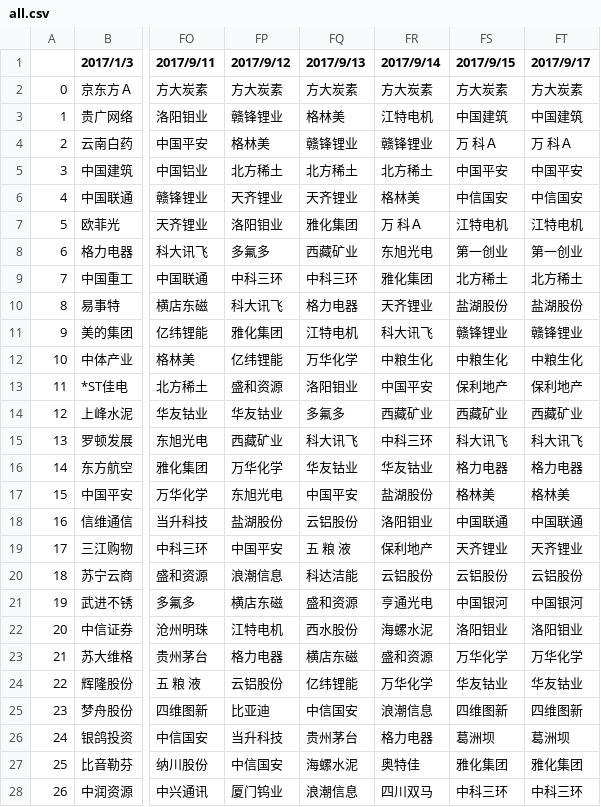
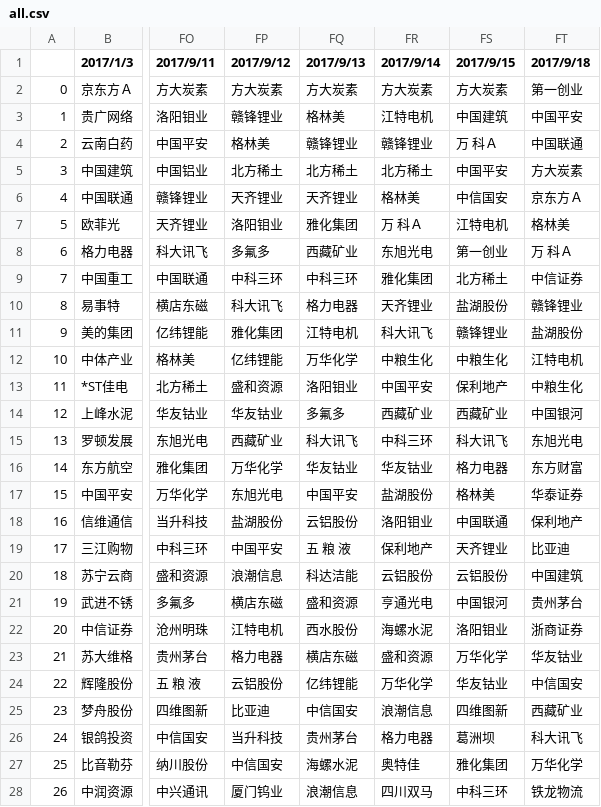
Before and after one commit to zilutang/stoker, a CSV file: resources/daily/all.csv, drawn as a sheet; only a part is shown, gaps mark what is left out; the diff covers the shown part only; the diff names each change by its address in the sheet, - before the commit and + after, or states it on an @@ line.

```diff
--- a/resources/daily/all.csv
+++ b/resources/daily/all.csv
-FT1: 2017/9/17
+FT1: 2017/9/18
-FT2 (2017/9/18): 方大炭素
+FT2 (2017/9/18): 第一创业
-FT3 (2017/9/18): 中国建筑
+FT3 (2017/9/18): 中国平安
-FT4 (2017/9/18): 万 科Ａ
+FT4 (2017/9/18): 中国联通
-FT5 (2017/9/18): 中国平安
+FT5 (2017/9/18): 方大炭素
-FT6 (2017/9/18): 中信国安
+FT6 (2017/9/18): 京东方Ａ
-FT7 (2017/9/18): 江特电机
+FT7 (2017/9/18): 格林美
-FT8 (2017/9/18): 第一创业
+FT8 (2017/9/18): 万 科Ａ
-FT9 (2017/9/18): 北方稀土
+FT9 (2017/9/18): 中信证券
-FT10 (2017/9/18): 盐湖股份
+FT10 (2017/9/18): 赣锋锂业
-FT11 (2017/9/18): 赣锋锂业
+FT11 (2017/9/18): 盐湖股份
-FT12 (2017/9/18): 中粮生化
+FT12 (2017/9/18): 江特电机
-FT13 (2017/9/18): 保利地产
+FT13 (2017/9/18): 中粮生化
-FT14 (2017/9/18): 西藏矿业
+FT14 (2017/9/18): 中国银河
-FT15 (2017/9/18): 科大讯飞
+FT15 (2017/9/18): 东旭光电
-FT16 (2017/9/18): 格力电器
+FT16 (2017/9/18): 东方财富
-FT17 (2017/9/18): 格林美
+FT17 (2017/9/18): 华泰证券
-FT18 (2017/9/18): 中国联通
+FT18 (2017/9/18): 保利地产
-FT19 (2017/9/18): 天齐锂业
+FT19 (2017/9/18): 比亚迪
-FT20 (2017/9/18): 云铝股份
+FT20 (2017/9/18): 中国建筑
-FT21 (2017/9/18): 中国银河
+FT21 (2017/9/18): 贵州茅台
-FT22 (2017/9/18): 洛阳钼业
+FT22 (2017/9/18): 浙商证券
-FT23 (2017/9/18): 万华化学
+FT23 (2017/9/18): 华友钴业
-FT24 (2017/9/18): 华友钴业
+FT24 (2017/9/18): 中信国安
-FT25 (2017/9/18): 四维图新
+FT25 (2017/9/18): 西藏矿业
-FT26 (2017/9/18): 葛洲坝
+FT26 (2017/9/18): 科大讯飞
-FT27 (2017/9/18): 雅化集团
+FT27 (2017/9/18): 万华化学
-FT28 (2017/9/18): 中科三环
+FT28 (2017/9/18): 铁龙物流
```
Also changed, not shown: 123 edited cells elsewhere in this file, 1 other file.
